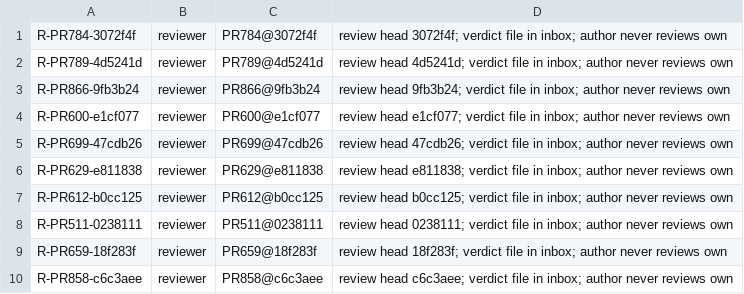
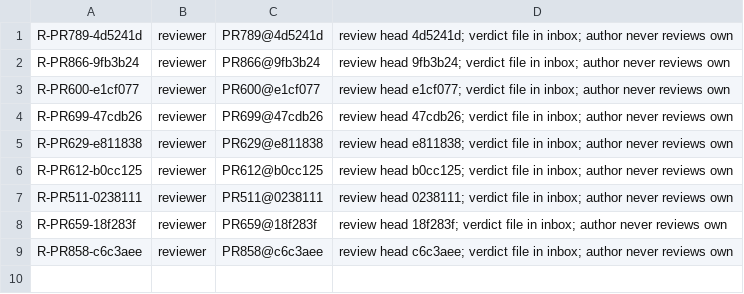
Before and after one commit to SpinStateLabs/field-platform, a TSV file: comms/WORKLIST.tsv, drawn as a sheet.

```diff
--- a/comms/WORKLIST.tsv
+++ b/comms/WORKLIST.tsv
@@ -1,2 +1 @@
-R-PR784-3072f4f	reviewer	PR784@3072f4f	review head 3072f4f; verdict file in inbox; author never reviews own
 R-PR789-4d5241d	reviewer	PR789@4d5241d	review head 4d5241d; verdict file in inbox; author never reviews own
```
Also changed, not shown: comms/WORKLIST.archive.tsv.
